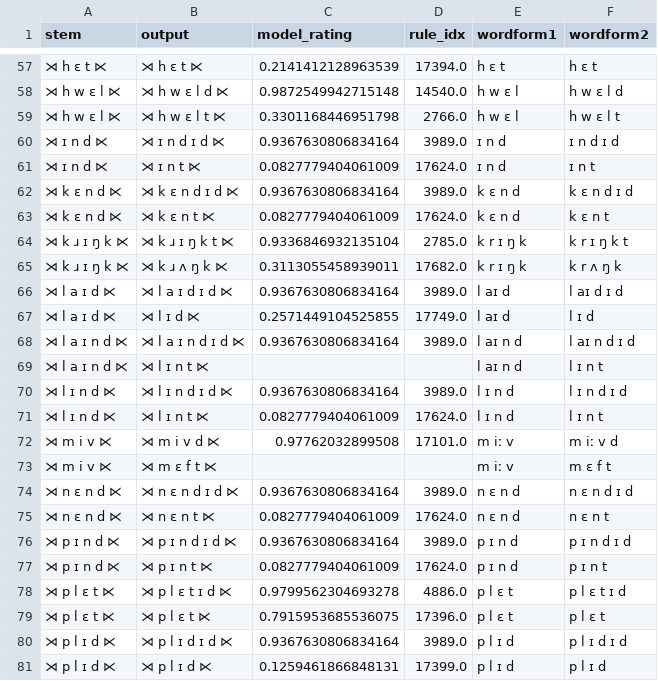
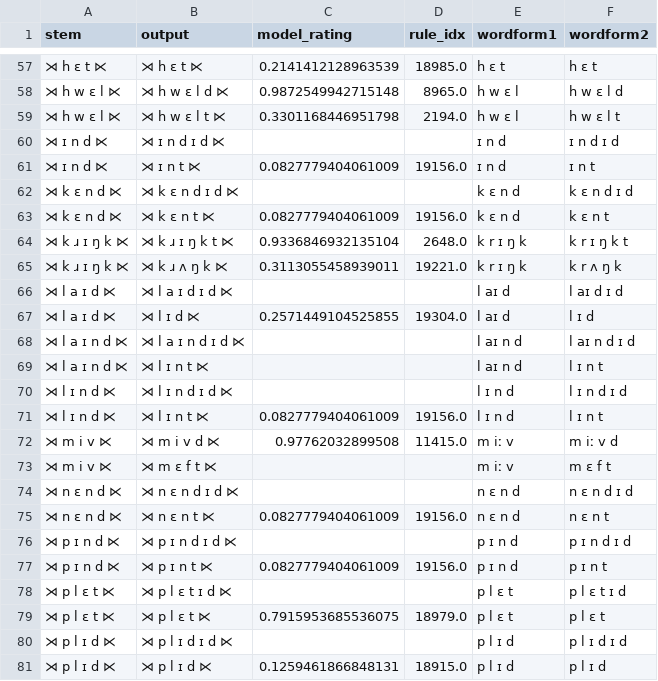
Before and after one commit to colincwilson/mingen, a TSV file: data/eng3_wug_tst_predict_confidence.tsv, drawn as a sheet; only a part is shown, gaps mark what is left out; the diff covers the shown part only.

```diff
--- a/data/eng3_wug_tst_predict_confidence.tsv
+++ b/data/eng3_wug_tst_predict_confidence.tsv
@@ -57,25 +57,25 @@ stem	output	model_rating	rule_idx	wordform1	wordform2
-⋊ h ɛ t ⋉	⋊ h ɛ t ⋉	0.2141412128963539	17394.0	h ɛ t	h ɛ t
-⋊ h w ɛ l ⋉	⋊ h w ɛ l d ⋉	0.9872549942715148	14540.0	h w ɛ l	h w ɛ l d
-⋊ h w ɛ l ⋉	⋊ h w ɛ l t ⋉	0.3301168446951798	2766.0	h w ɛ l	h w ɛ l t
-⋊ ɪ n d ⋉	⋊ ɪ n d ɪ d ⋉	0.9367630806834164	3989.0	ɪ n d	ɪ n d ɪ d
-⋊ ɪ n d ⋉	⋊ ɪ n t ⋉	0.0827779404061009	17624.0	ɪ n d	ɪ n t
-⋊ k ɛ n d ⋉	⋊ k ɛ n d ɪ d ⋉	0.9367630806834164	3989.0	k ɛ n d	k ɛ n d ɪ d
-⋊ k ɛ n d ⋉	⋊ k ɛ n t ⋉	0.0827779404061009	17624.0	k ɛ n d	k ɛ n t
-⋊ k ɹ ɪ ŋ k ⋉	⋊ k ɹ ɪ ŋ k t ⋉	0.9336846932135104	2785.0	k r ɪ ŋ k	k r ɪ ŋ k t
-⋊ k ɹ ɪ ŋ k ⋉	⋊ k ɹ ʌ ŋ k ⋉	0.3113055458939011	17682.0	k r ɪ ŋ k	k r ʌ ŋ k
-⋊ l a ɪ d ⋉	⋊ l a ɪ d ɪ d ⋉	0.9367630806834164	3989.0	l aɪ d	l aɪ d ɪ d
-⋊ l a ɪ d ⋉	⋊ l ɪ d ⋉	0.2571449104525855	17749.0	l aɪ d	l ɪ d
-⋊ l a ɪ n d ⋉	⋊ l a ɪ n d ɪ d ⋉	0.9367630806834164	3989.0	l aɪ n d	l aɪ n d ɪ d
+⋊ h ɛ t ⋉	⋊ h ɛ t ⋉	0.2141412128963539	18985.0	h ɛ t	h ɛ t
+⋊ h w ɛ l ⋉	⋊ h w ɛ l d ⋉	0.9872549942715148	8965.0	h w ɛ l	h w ɛ l d
+⋊ h w ɛ l ⋉	⋊ h w ɛ l t ⋉	0.3301168446951798	2194.0	h w ɛ l	h w ɛ l t
+⋊ ɪ n d ⋉	⋊ ɪ n d ɪ d ⋉			ɪ n d	ɪ n d ɪ d
+⋊ ɪ n d ⋉	⋊ ɪ n t ⋉	0.0827779404061009	19156.0	ɪ n d	ɪ n t
+⋊ k ɛ n d ⋉	⋊ k ɛ n d ɪ d ⋉			k ɛ n d	k ɛ n d ɪ d
+⋊ k ɛ n d ⋉	⋊ k ɛ n t ⋉	0.0827779404061009	19156.0	k ɛ n d	k ɛ n t
+⋊ k ɹ ɪ ŋ k ⋉	⋊ k ɹ ɪ ŋ k t ⋉	0.9336846932135104	2648.0	k r ɪ ŋ k	k r ɪ ŋ k t
+⋊ k ɹ ɪ ŋ k ⋉	⋊ k ɹ ʌ ŋ k ⋉	0.3113055458939011	19221.0	k r ɪ ŋ k	k r ʌ ŋ k
+⋊ l a ɪ d ⋉	⋊ l a ɪ d ɪ d ⋉			l aɪ d	l aɪ d ɪ d
+⋊ l a ɪ d ⋉	⋊ l ɪ d ⋉	0.2571449104525855	19304.0	l aɪ d	l ɪ d
+⋊ l a ɪ n d ⋉	⋊ l a ɪ n d ɪ d ⋉			l aɪ n d	l aɪ n d ɪ d
 ⋊ l a ɪ n d ⋉	⋊ l ɪ n t ⋉			l aɪ n d	l ɪ n t
-⋊ l ɪ n d ⋉	⋊ l ɪ n d ɪ d ⋉	0.9367630806834164	3989.0	l ɪ n d	l ɪ n d ɪ d
-⋊ l ɪ n d ⋉	⋊ l ɪ n t ⋉	0.0827779404061009	17624.0	l ɪ n d	l ɪ n t
-⋊ m i v ⋉	⋊ m i v d ⋉	0.97762032899508	17101.0	m iː v	m iː v d
+⋊ l ɪ n d ⋉	⋊ l ɪ n d ɪ d ⋉			l ɪ n d	l ɪ n d ɪ d
+⋊ l ɪ n d ⋉	⋊ l ɪ n t ⋉	0.0827779404061009	19156.0	l ɪ n d	l ɪ n t
+⋊ m i v ⋉	⋊ m i v d ⋉	0.97762032899508	11415.0	m iː v	m iː v d
 ⋊ m i v ⋉	⋊ m ɛ f t ⋉			m iː v	m ɛ f t
-⋊ n ɛ n d ⋉	⋊ n ɛ n d ɪ d ⋉	0.9367630806834164	3989.0	n ɛ n d	n ɛ n d ɪ d
-⋊ n ɛ n d ⋉	⋊ n ɛ n t ⋉	0.0827779404061009	17624.0	n ɛ n d	n ɛ n t
-⋊ p ɪ n d ⋉	⋊ p ɪ n d ɪ d ⋉	0.9367630806834164	3989.0	p ɪ n d	p ɪ n d ɪ d
-⋊ p ɪ n d ⋉	⋊ p ɪ n t ⋉	0.0827779404061009	17624.0	p ɪ n d	p ɪ n t
-⋊ p l ɛ t ⋉	⋊ p l ɛ t ɪ d ⋉	0.9799562304693278	4886.0	p l ɛ t	p l ɛ t ɪ d
-⋊ p l ɛ t ⋉	⋊ p l ɛ t ⋉	0.7915953685536075	17396.0	p l ɛ t	p l ɛ t
-⋊ p l ɪ d ⋉	⋊ p l ɪ d ɪ d ⋉	0.9367630806834164	3989.0	p l ɪ d	p l ɪ d ɪ d
-⋊ p l ɪ d ⋉	⋊ p l ɪ d ⋉	0.1259461866848131	17399.0	p l ɪ d	p l ɪ d
+⋊ n ɛ n d ⋉	⋊ n ɛ n d ɪ d ⋉			n ɛ n d	n ɛ n d ɪ d
+⋊ n ɛ n d ⋉	⋊ n ɛ n t ⋉	0.0827779404061009	19156.0	n ɛ n d	n ɛ n t
+⋊ p ɪ n d ⋉	⋊ p ɪ n d ɪ d ⋉			p ɪ n d	p ɪ n d ɪ d
+⋊ p ɪ n d ⋉	⋊ p ɪ n t ⋉	0.0827779404061009	19156.0	p ɪ n d	p ɪ n t
+⋊ p l ɛ t ⋉	⋊ p l ɛ t ɪ d ⋉			p l ɛ t	p l ɛ t ɪ d
+⋊ p l ɛ t ⋉	⋊ p l ɛ t ⋉	0.7915953685536075	18979.0	p l ɛ t	p l ɛ t
+⋊ p l ɪ d ⋉	⋊ p l ɪ d ɪ d ⋉			p l ɪ d	p l ɪ d ɪ d
+⋊ p l ɪ d ⋉	⋊ p l ɪ d ⋉	0.1259461866848131	18915.0	p l ɪ d	p l ɪ d
```
Also changed, not shown: 119 edited cells elsewhere in this file, data/eng3_dat_train.tsv, data/eng3_rules_base.tsv, 7 other files.
